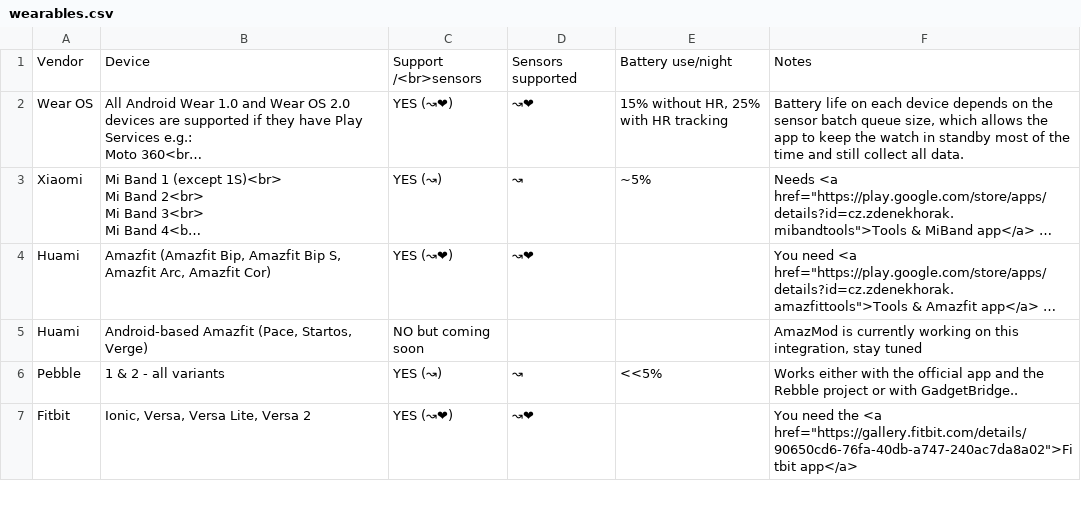
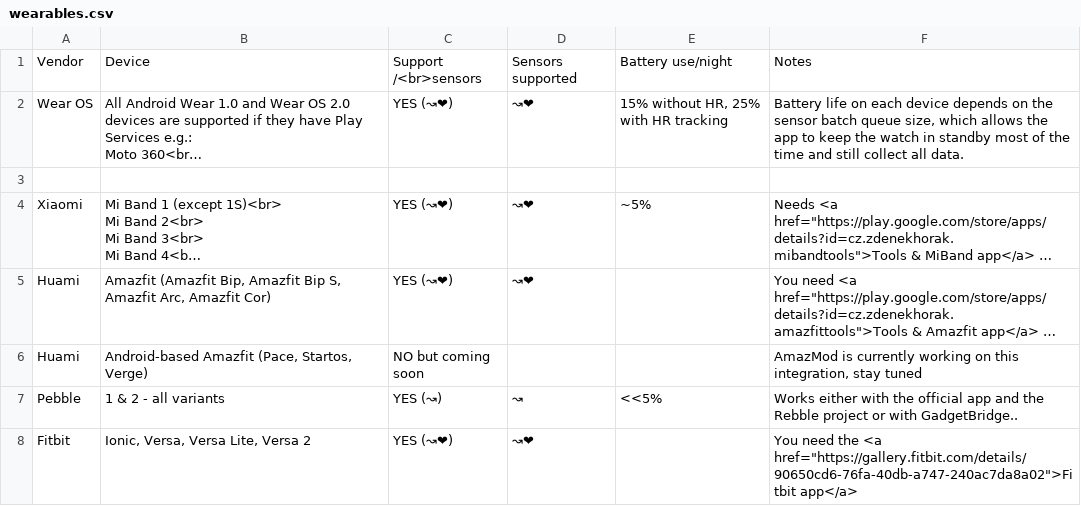
Before and after one commit to urbandroid-team/sleep-docs, a CSV file: _data/wearables.csv, drawn as a sheet; only a part is shown; long unchanged cells end in …; addresses are those after the commit; the diff names each change by its address in the sheet, - before the commit and + after, or states it on an @@ line.

```diff
--- a/_data/wearables.csv
+++ b/_data/wearables.csv
+row 3: (empty)
-C4: YES (↝)
+C4: YES (↝❤)
-D4: ↝
+D4: ↝❤
```
Also changed, not shown: 4 other files.
